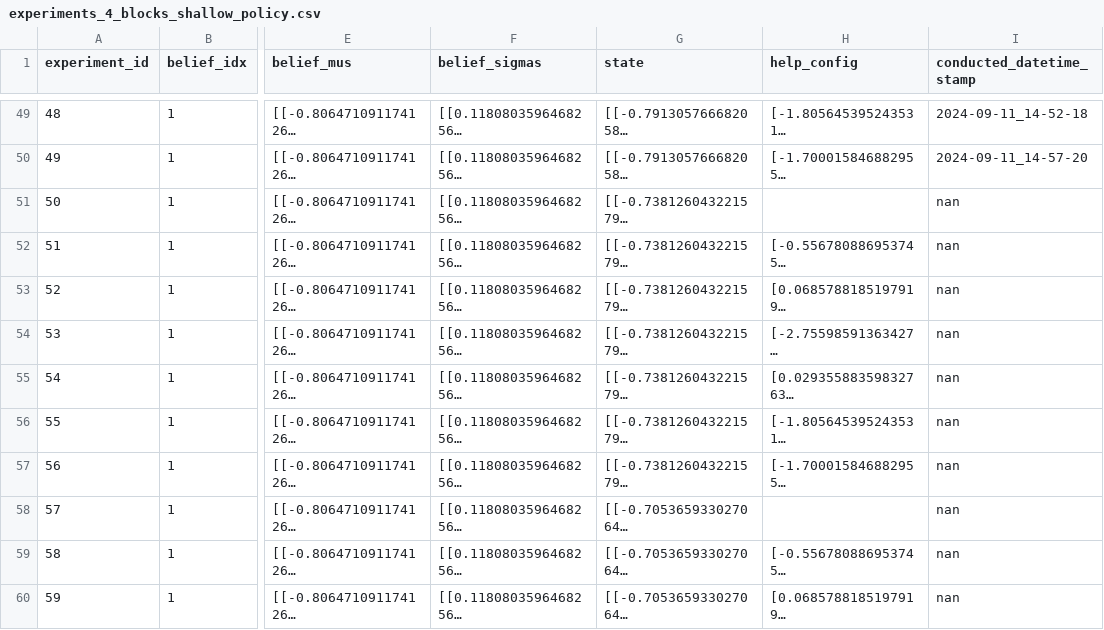
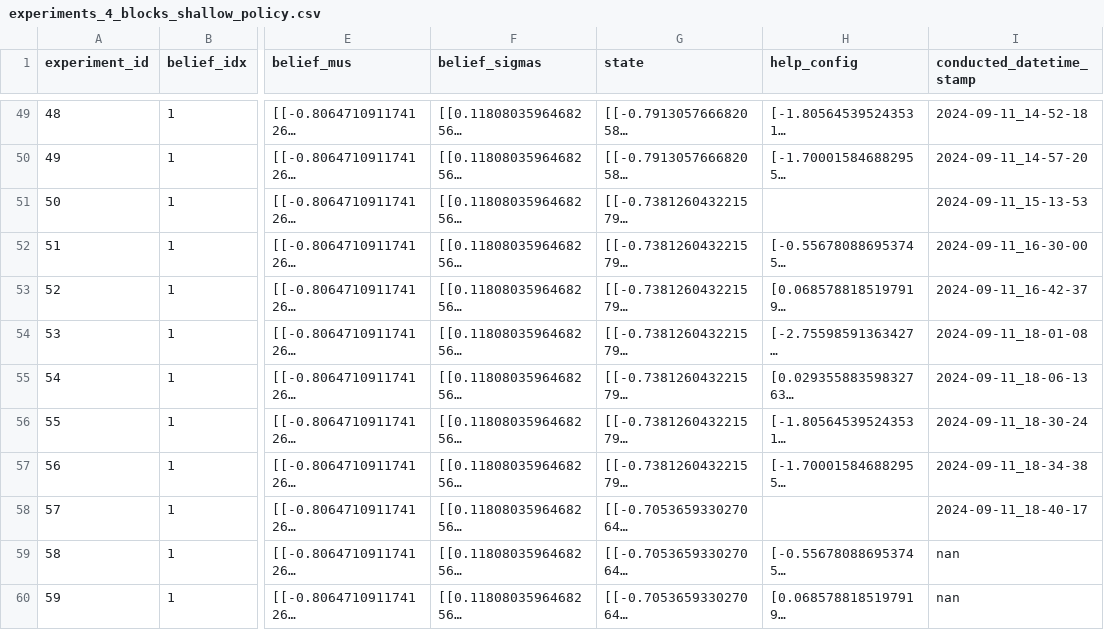
Before and after one commit to CLAIR-LAB-TECHNION/voa-pomdp, a CSV file: experiments_lab/configurations/experiments_4_blocks_shallow_policy.csv, drawn as a sheet; only a part is shown, gaps mark what is left out; long unchanged cells end in …; the diff names each change by its address in the sheet, - before the commit and + after, or states it on an @@ line.

Commit message:
more experiments

```diff
--- a/experiments_lab/configurations/experiments_4_blocks_shallow_policy.csv
+++ b/experiments_lab/configurations/experiments_4_blocks_shallow_policy.csv
-I51 (conducted_datetime_stamp): nan
+I51 (conducted_datetime_stamp): 2024-09-11_15-13-53
-I52 (conducted_datetime_stamp): nan
+I52 (conducted_datetime_stamp): 2024-09-11_16-30-00
-I53 (conducted_datetime_stamp): nan
+I53 (conducted_datetime_stamp): 2024-09-11_16-42-37
-I54 (conducted_datetime_stamp): nan
+I54 (conducted_datetime_stamp): 2024-09-11_18-01-08
-I55 (conducted_datetime_stamp): nan
+I55 (conducted_datetime_stamp): 2024-09-11_18-06-13
-I56 (conducted_datetime_stamp): nan
+I56 (conducted_datetime_stamp): 2024-09-11_18-30-24
-I57 (conducted_datetime_stamp): nan
+I57 (conducted_datetime_stamp): 2024-09-11_18-34-38
-I58 (conducted_datetime_stamp): nan
+I58 (conducted_datetime_stamp): 2024-09-11_18-40-17
```
